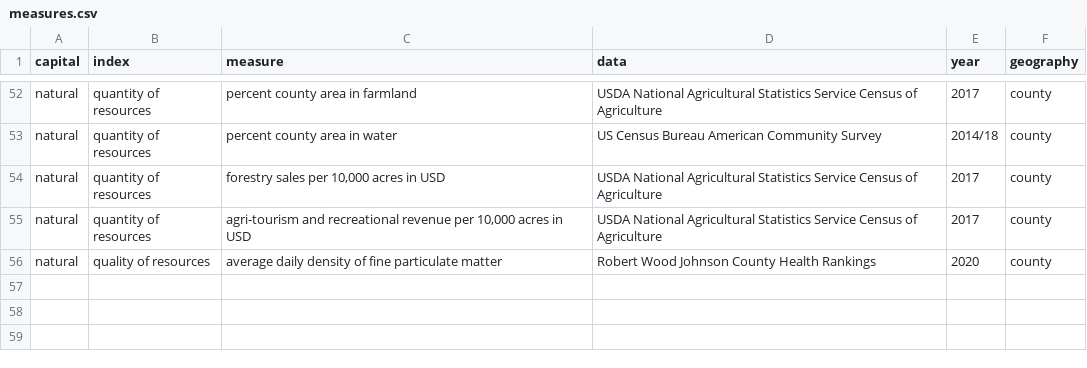
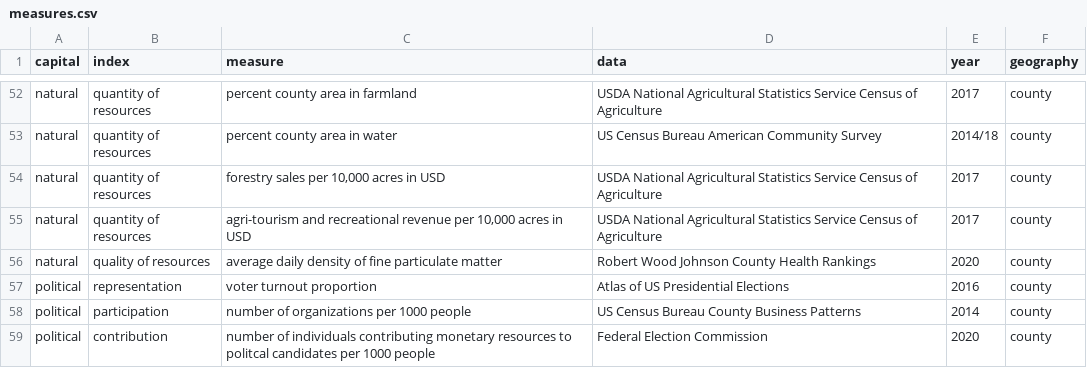
Before and after one commit to uva-bi-sdad/capitals, a CSV file: src/ccdash/data/measures.csv, drawn as a sheet; only a part is shown, gaps mark what is left out; the diff names each change by its address in the sheet, - before the commit and + after, or states it on an @@ line.

Commit message:
Updated political

```diff
--- a/src/ccdash/data/measures.csv
+++ b/src/ccdash/data/measures.csv
+row 57: political | representation | voter turnout proportion | Atlas of US Presidential Elections | 2016 | county
+row 58: political | participation | number of organizations per 1000 people | US Census Bureau County Business Patterns | 2014 | county
+row 59: political | contribution | number of individuals contributing monetary resources to politcal candidates per 1000 people | Federal Election Commission | 2020 | county
```
Also changed, not shown: 3 other files.
